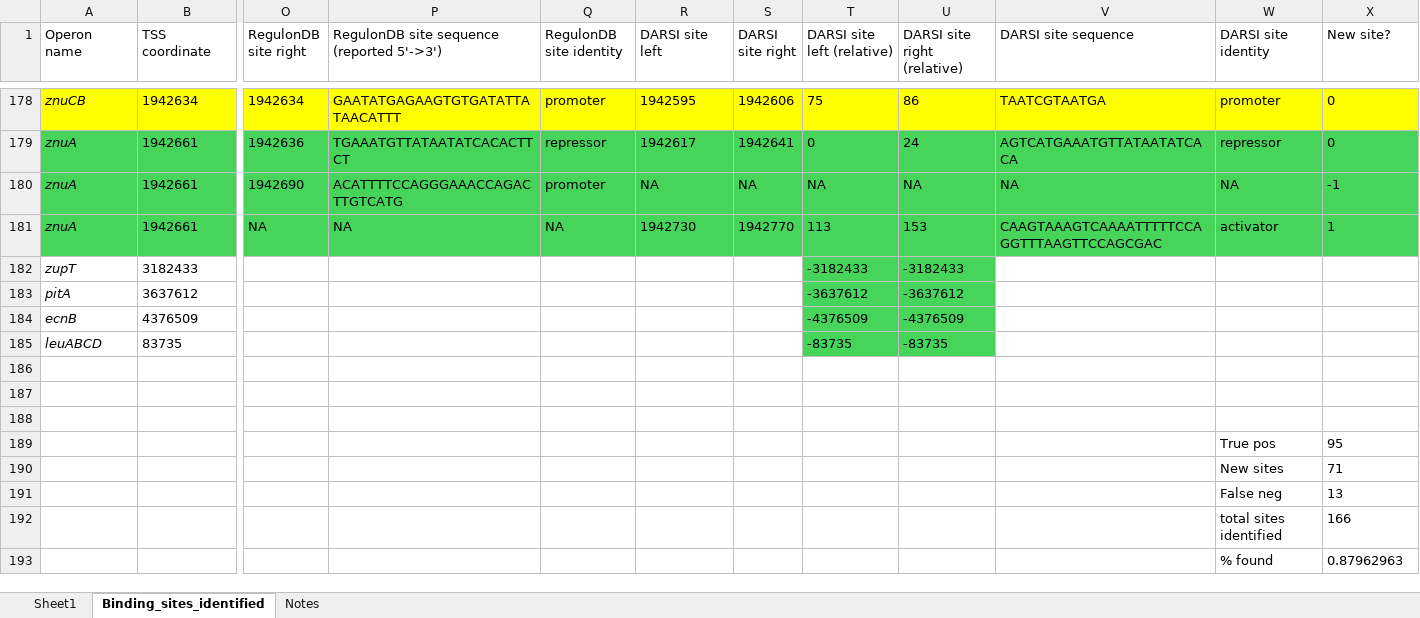
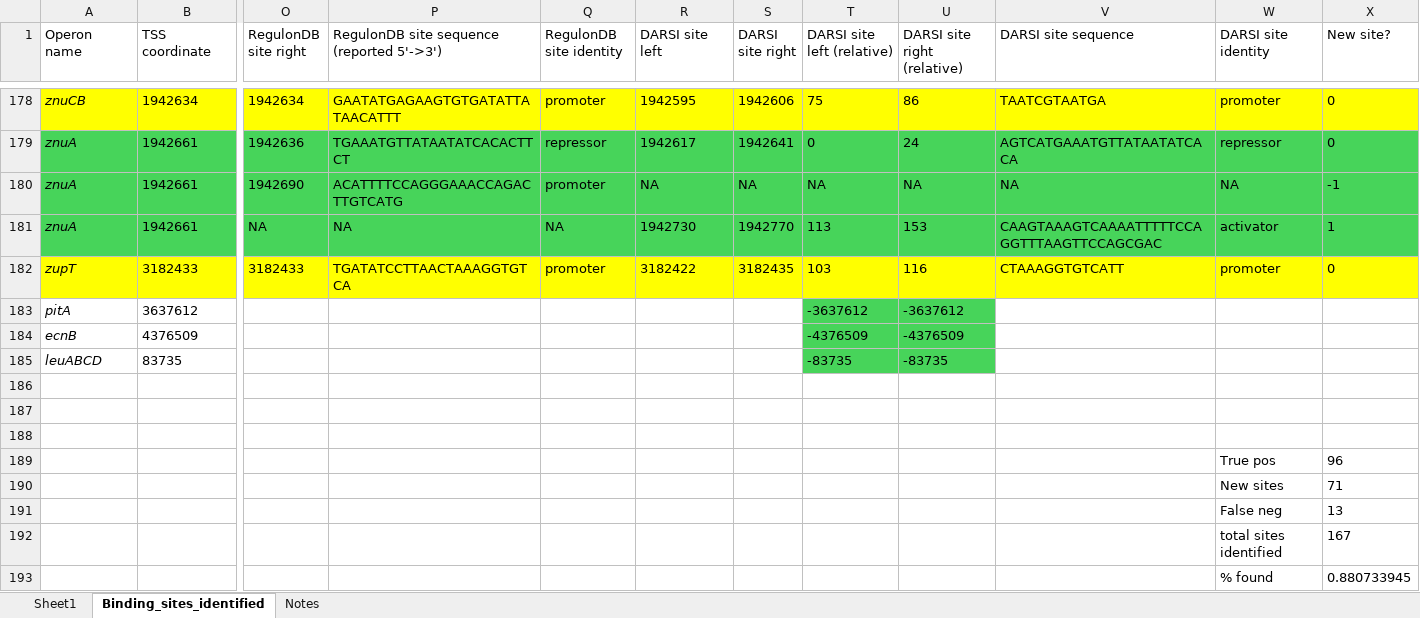
Before and after one commit to armankarshenas/DARSI, an Excel workbook: data/binding_sites.xlsx, sheet Binding_sites_identified, drawn as a sheet; only a part is shown, gaps mark what is left out; values as stored, in another font and other column widths than the file's, no borders; removed rows and columns are numbered as before the commit, all else as after; rows hold the shown columns only; the diff names each change by its address in the sheet, - before the commit and + after, or states it on an @@ line.

```diff
--- a/data/binding_sites.xlsx (sheet Binding_sites_identified)
+++ b/data/binding_sites.xlsx (sheet Binding_sites_identified)
-row 182: zupT | 3182433 |  |  |  |  |  | -3182433 | -3182433
+row 182: zupT | 3182433 | 3182433 | TGATATCCTTAACTAAAGGTGTCA | promoter | 3182422 | 3182435 | 103 | 116 | CTAAAGGTGTCATT | promoter | 0
-X189 (New site?): 95
+X189 (New site?): 96
-X192 (New site?): 166
+X192 (New site?): 167
-X193 (New site?): 0.87962963
+X193 (New site?): 0.880733945
```
Also changed, not shown: 5 other files.
